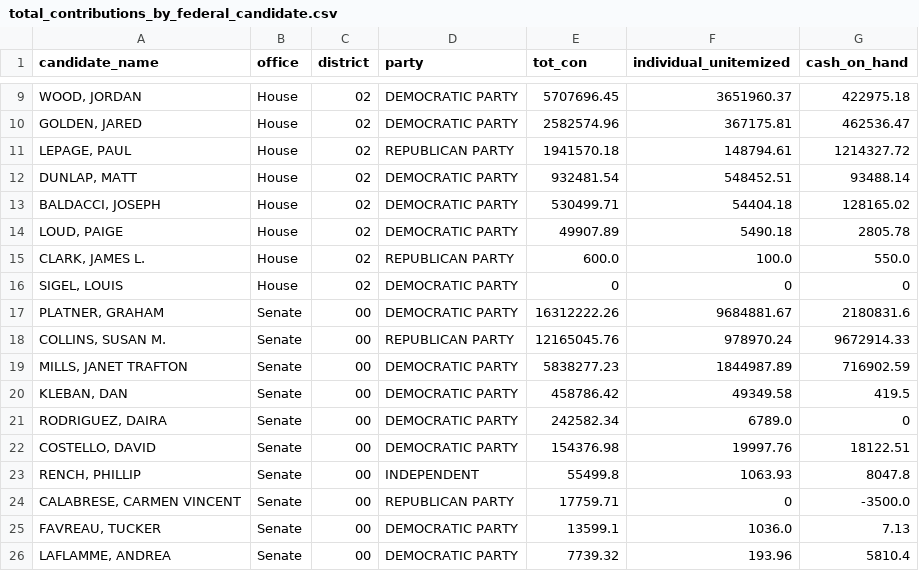
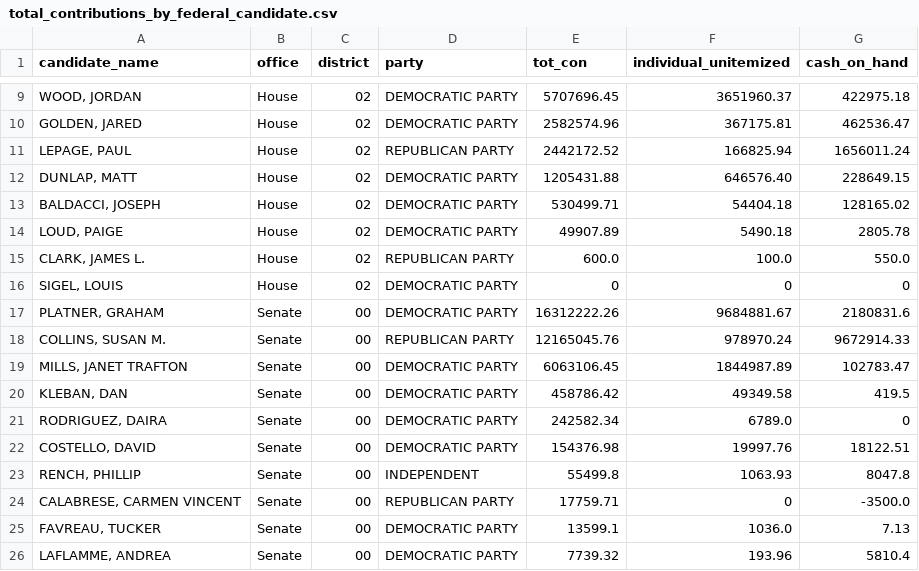
Before and after one commit to aarushisahejpal/maine-monitor-campaign-finance, a CSV file: viz/data/clean/total_contributions_by_federal_candidate.csv, drawn as a sheet; only a part is shown, gaps mark what is left out.

```diff
--- a/viz/data/clean/total_contributions_by_federal_candidate.csv
+++ b/viz/data/clean/total_contributions_by_federal_candidate.csv
@@ -10,4 +10,4 @@
 "GOLDEN, JARED","House","02","DEMOCRATIC PARTY",2582574.96,367175.81,462536.47
-"LEPAGE, PAUL","House","02","REPUBLICAN PARTY",1941570.18,148794.61,1214327.72
-"DUNLAP, MATT","House","02","DEMOCRATIC PARTY",932481.54,548452.51,93488.14
+"LEPAGE, PAUL","House","02","REPUBLICAN PARTY",2442172.52,166825.94,1656011.24
+"DUNLAP, MATT","House","02","DEMOCRATIC PARTY",1205431.88,646576.40,228649.15
 "BALDACCI, JOSEPH","House","02","DEMOCRATIC PARTY",530499.71,54404.18,128165.02
@@ -18,3 +18,3 @@
 "COLLINS, SUSAN M.","Senate","00","REPUBLICAN PARTY",12165045.76,978970.24,9672914.33
-"MILLS, JANET TRAFTON","Senate","00","DEMOCRATIC PARTY",5838277.23,1844987.89,716902.59
+"MILLS, JANET TRAFTON","Senate","00","DEMOCRATIC PARTY",6063106.45,1844987.89,102783.47
 "KLEBAN, DAN","Senate","00","DEMOCRATIC PARTY",458786.42,49349.58,419.5
```
Also changed, not shown: viz/data/clean/total_expenditures_by_federal_candidate.csv.
